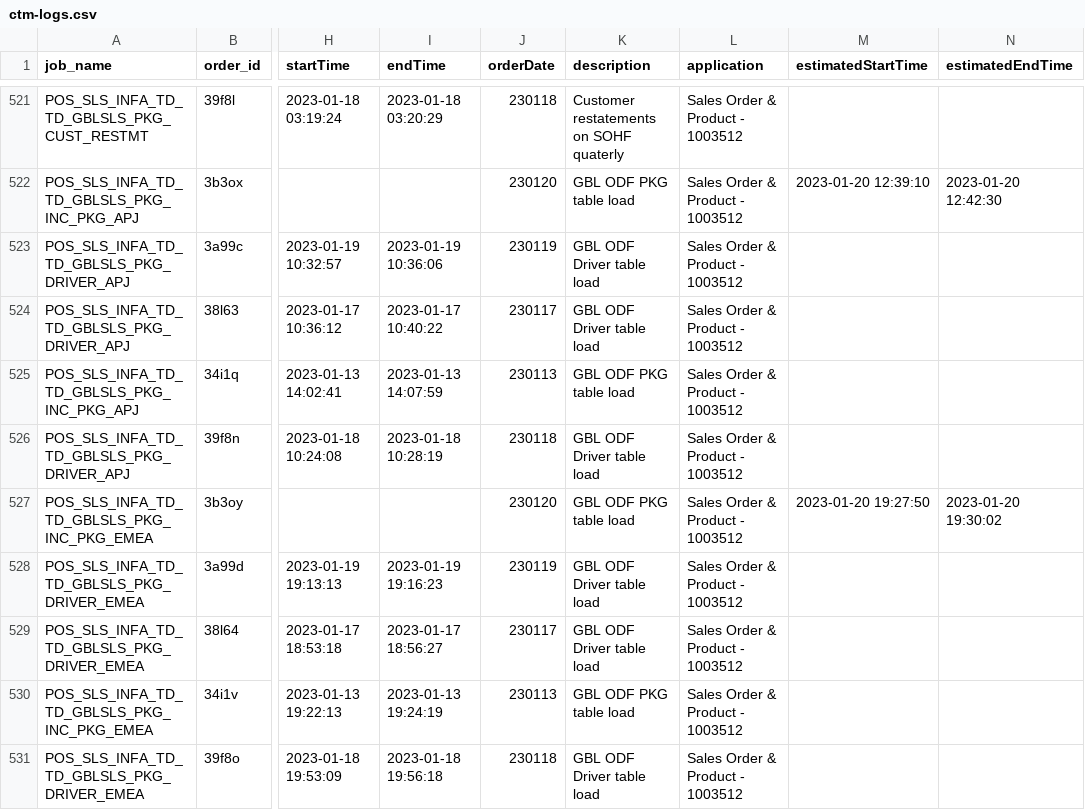
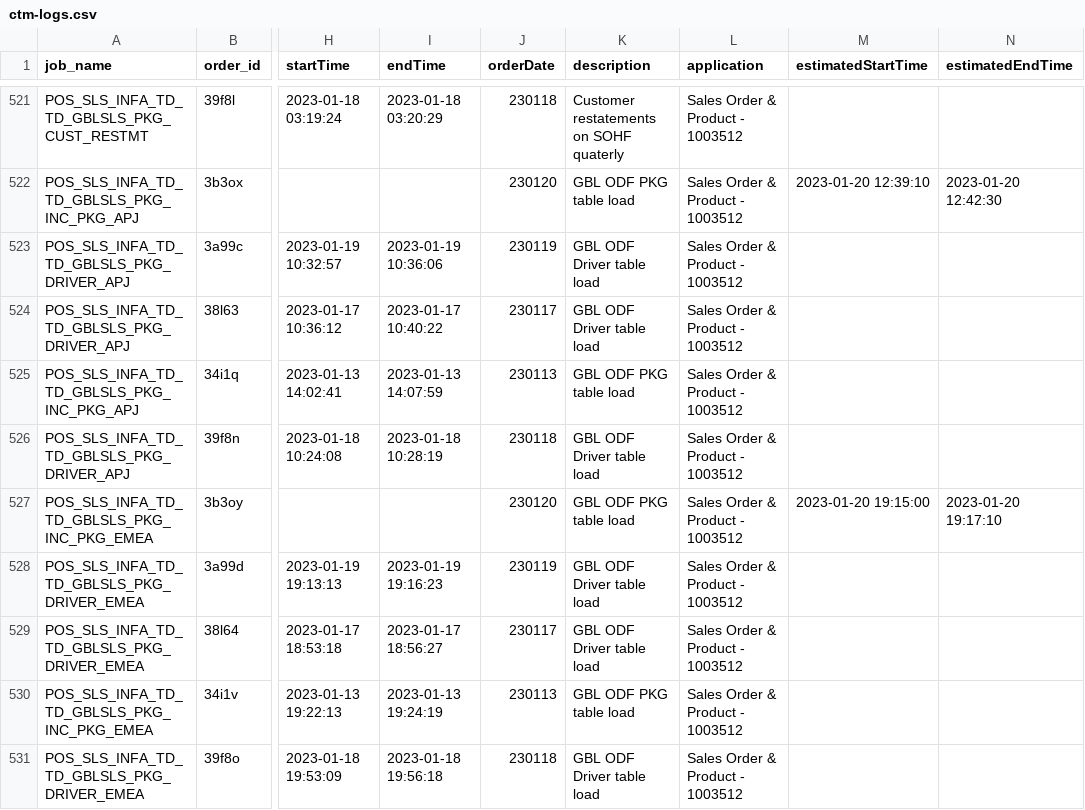
Before and after one commit to hnalubolu/Order_job_Status, a CSV file: ctm-logs.csv, drawn as a sheet; only a part is shown, gaps mark what is left out; the diff covers the shown part only; the diff names each change by its address in the sheet, - before the commit and + after, or states it on an @@ line.

```diff
--- a/ctm-logs.csv
+++ b/ctm-logs.csv
-M527 (estimatedStartTime): 2023-01-20 19:27:50
+M527 (estimatedStartTime): 2023-01-20 19:15:00
-N527 (estimatedEndTime): 2023-01-20 19:30:02
+N527 (estimatedEndTime): 2023-01-20 19:17:10
```
Also changed, not shown: 56 edited cells elsewhere in this file, 1 other file.
